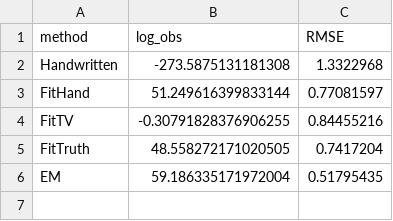
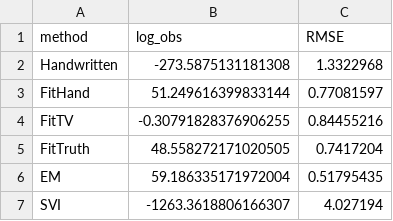
Before and after one commit to MrVPlusOne/STEADY, a CSV file: results/vary_obs_noise/2.5°/best.csv, drawn as a sheet.

Commit message:
Update results.

```diff
--- a/results/vary_obs_noise/2.5°/best.csv
+++ b/results/vary_obs_noise/2.5°/best.csv
@@ -6 +6,2 @@ FitTruth,48.558272171020505,0.7417204
 EM,59.186335171972004,0.51795435
+SVI,-1263.3618806166307,4.027194
```
Also changed, not shown: results/vary_obs_noise/2.5°/average.csv, results/vary_obs_noise/5.0°/average.csv, 14 other files.
